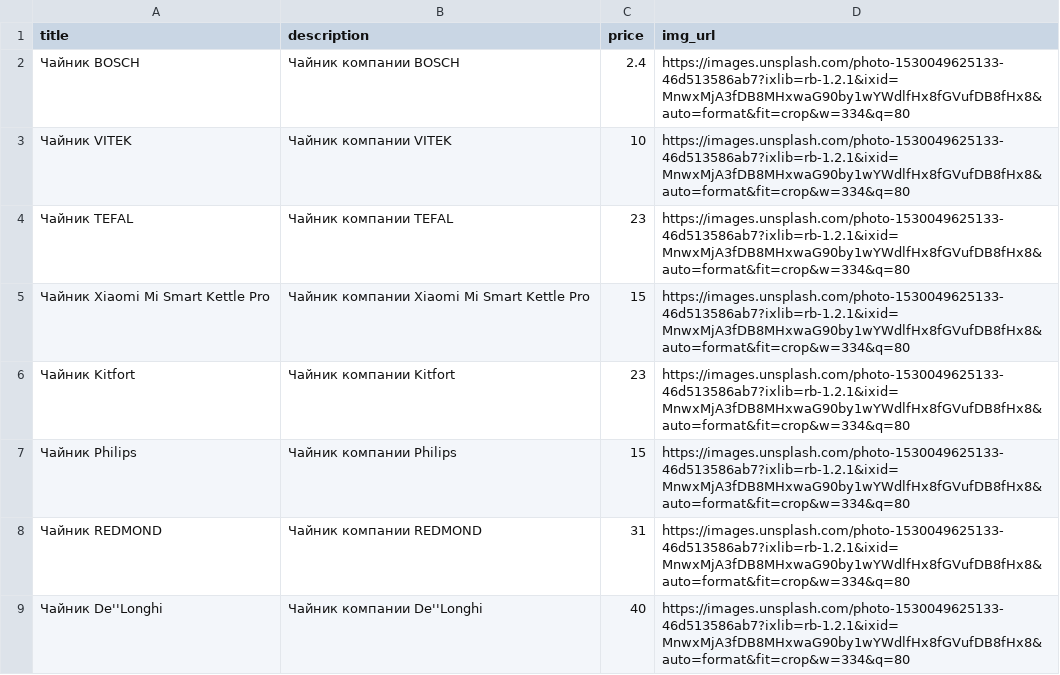
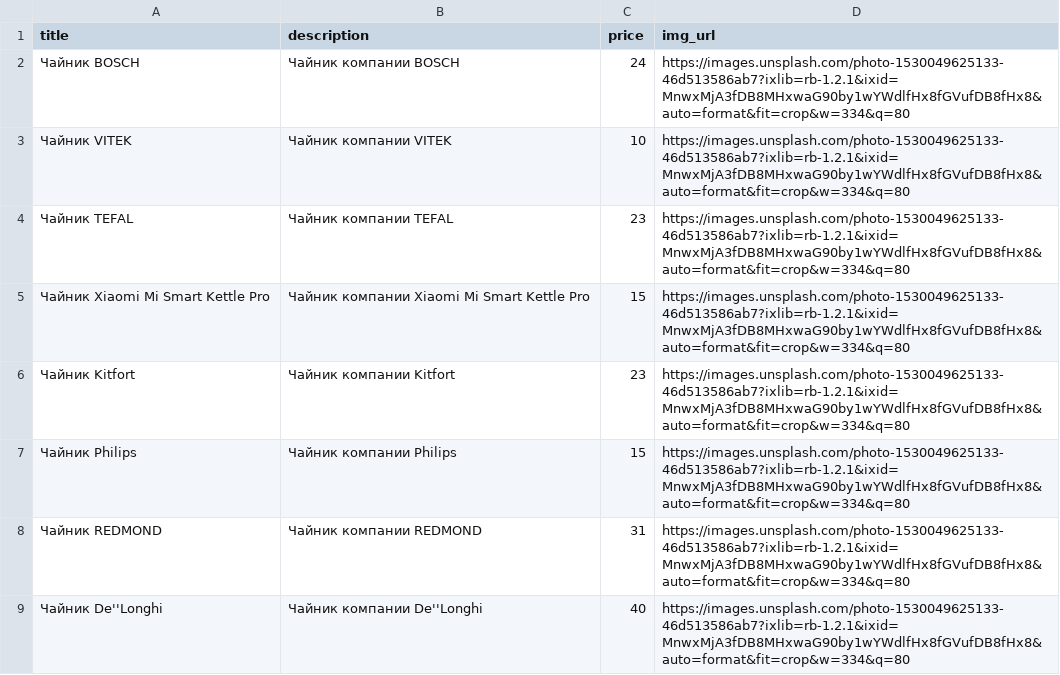
Before and after one commit to unfalse/node-js-aws-be-shop, a CSV file: import-service/src/assets/products.csv, drawn as a sheet.

Commit message:
WIP fixed SNS topic; implemented catalogBatchProcess; fixed products.csv
Task: 6

```diff
--- a/import-service/src/assets/products.csv
+++ b/import-service/src/assets/products.csv
@@ -1,3 +1,3 @@
 title,description,price,img_url
-Чайник BOSCH,Чайник компании BOSCH,2.4,https://images.unsplash.com/photo-1530049625133-46d513586ab7?ixlib=rb-1.2.1&ixid=MnwxMjA3fDB8MHxwaG90by1wYWdlfHx8fGVufDB8fHx8&auto=format&fit=crop&w=334&q=80
+Чайник BOSCH,Чайник компании BOSCH,24,https://images.unsplash.com/photo-1530049625133-46d513586ab7?ixlib=rb-1.2.1&ixid=MnwxMjA3fDB8MHxwaG90by1wYWdlfHx8fGVufDB8fHx8&auto=format&fit=crop&w=334&q=80
 Чайник VITEK,Чайник компании VITEK,10,https://images.unsplash.com/photo-1530049625133-46d513586ab7?ixlib=rb-1.2.1&ixid=MnwxMjA3fDB8MHxwaG90by1wYWdlfHx8fGVufDB8fHx8&auto=format&fit=crop&w=334&q=80
```
Also changed, not shown: 2 other files.
